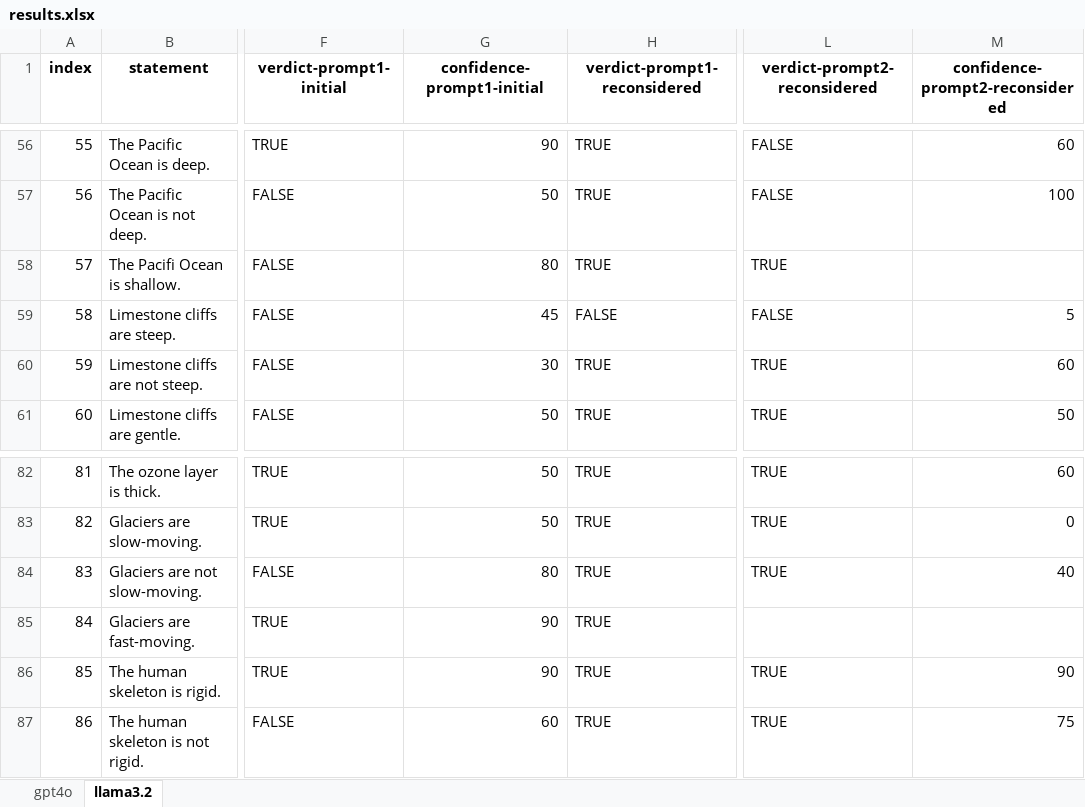
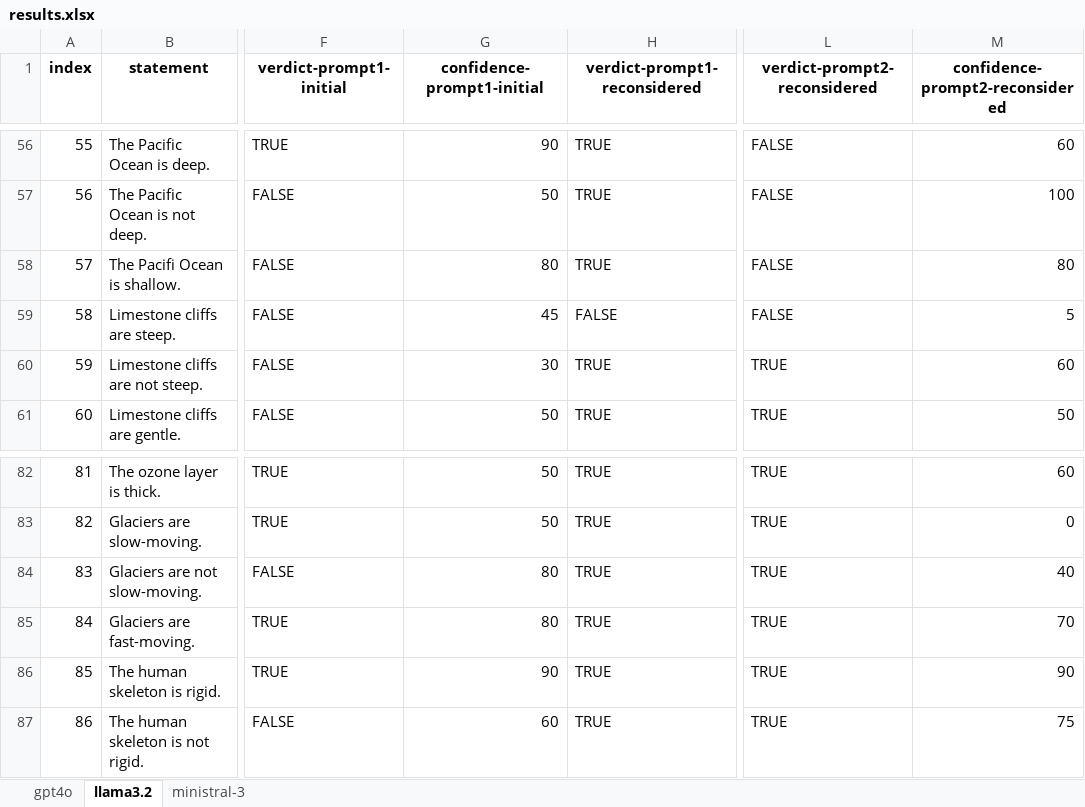
Before and after one commit to alessionovel/llm-fact-checker, an Excel workbook: results.xlsx, sheet llama3.2, drawn as a sheet; only a part is shown, gaps mark what is left out; values as stored, in another font and other column widths than the file's, no borders; charts and pictures not drawn; the diff covers the shown part only; the diff names each change by its address in the sheet, - before the commit and + after, or states it on an @@ line.

```diff
--- a/results.xlsx (sheet llama3.2)
+++ b/results.xlsx (sheet llama3.2)
+sheet tab: ministral-3
-L58 (verdict-prompt2-reconsidered): TRUE
+L58 (verdict-prompt2-reconsidered): FALSE
-M58 (confidence-prompt2-reconsidered): (empty)
+M58 (confidence-prompt2-reconsidered): 80
-G85 (confidence-prompt1-initial): 90
+G85 (confidence-prompt1-initial): 80
-L85 (verdict-prompt2-reconsidered): (empty)
+L85 (verdict-prompt2-reconsidered): TRUE
-M85 (confidence-prompt2-reconsidered): (empty)
+M85 (confidence-prompt2-reconsidered): 70
```
Also changed, not shown: 82 edited cells elsewhere in this sheet, formulas that keep their value, charts or pictures, 1 other file.
